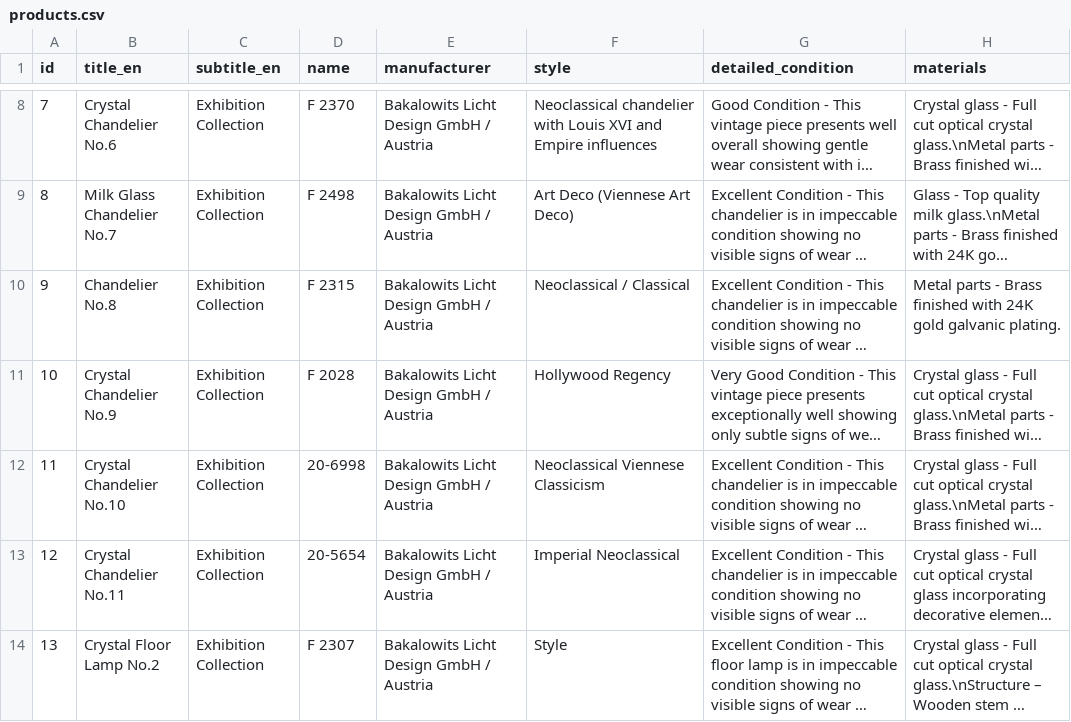
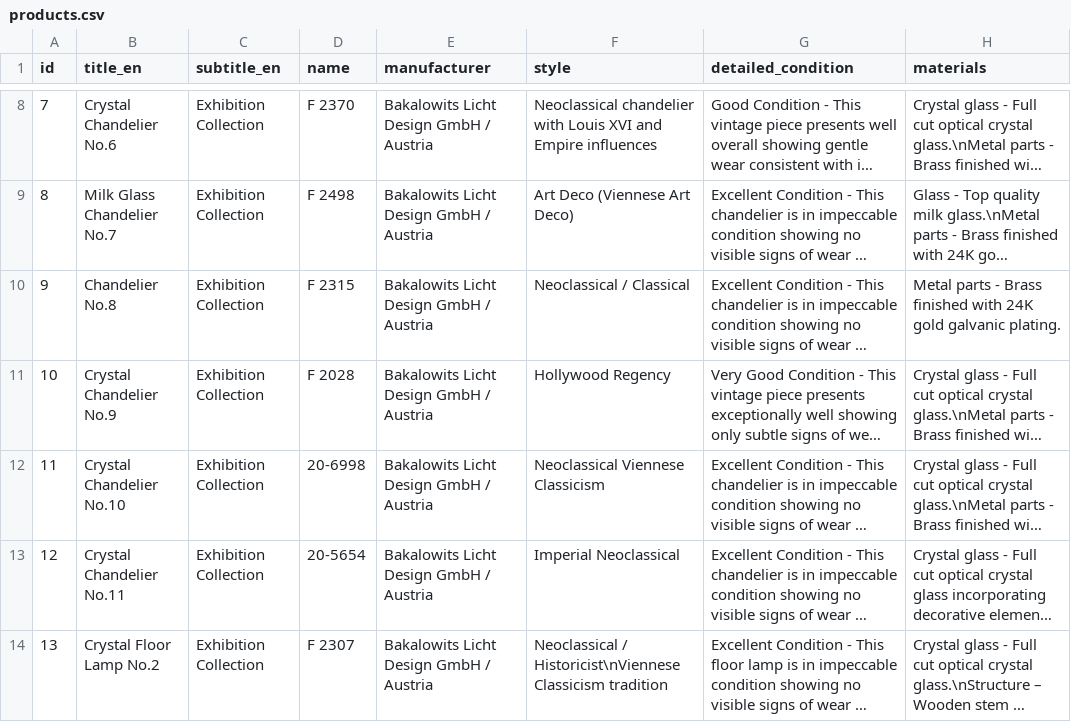
Before and after one commit to jevgenijsanosovs-sys/Lustras1, a CSV file: products.csv, drawn as a sheet; only a part is shown, gaps mark what is left out; long unchanged cells end in …; the diff names each change by its address in the sheet, - before the commit and + after, or states it on an @@ line.

Commit message:
Update products.csv

```diff
--- a/products.csv
+++ b/products.csv
-F14 (style): Style
+F14 (style): Neoclassical / Historicist\nViennese Classicism tradition
```
